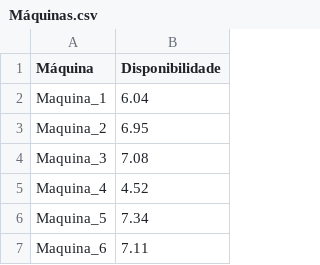
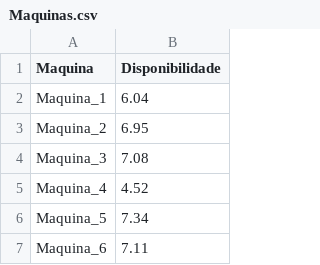
Before and after one commit to CamillaTeodoro/Arquivos, a CSV file: Maquinas.csv (was Máquinas.csv), drawn as a sheet; only a part is shown; the diff names each change by its address in the sheet, - before the commit and + after, or states it on an @@ line.

Commit message:
Update and rename Máquinas.csv to Maquinas.csv

```diff
--- a/Máquinas.csv
+++ b/Maquinas.csv
-A1: Máquina
+A1: Maquina
```
